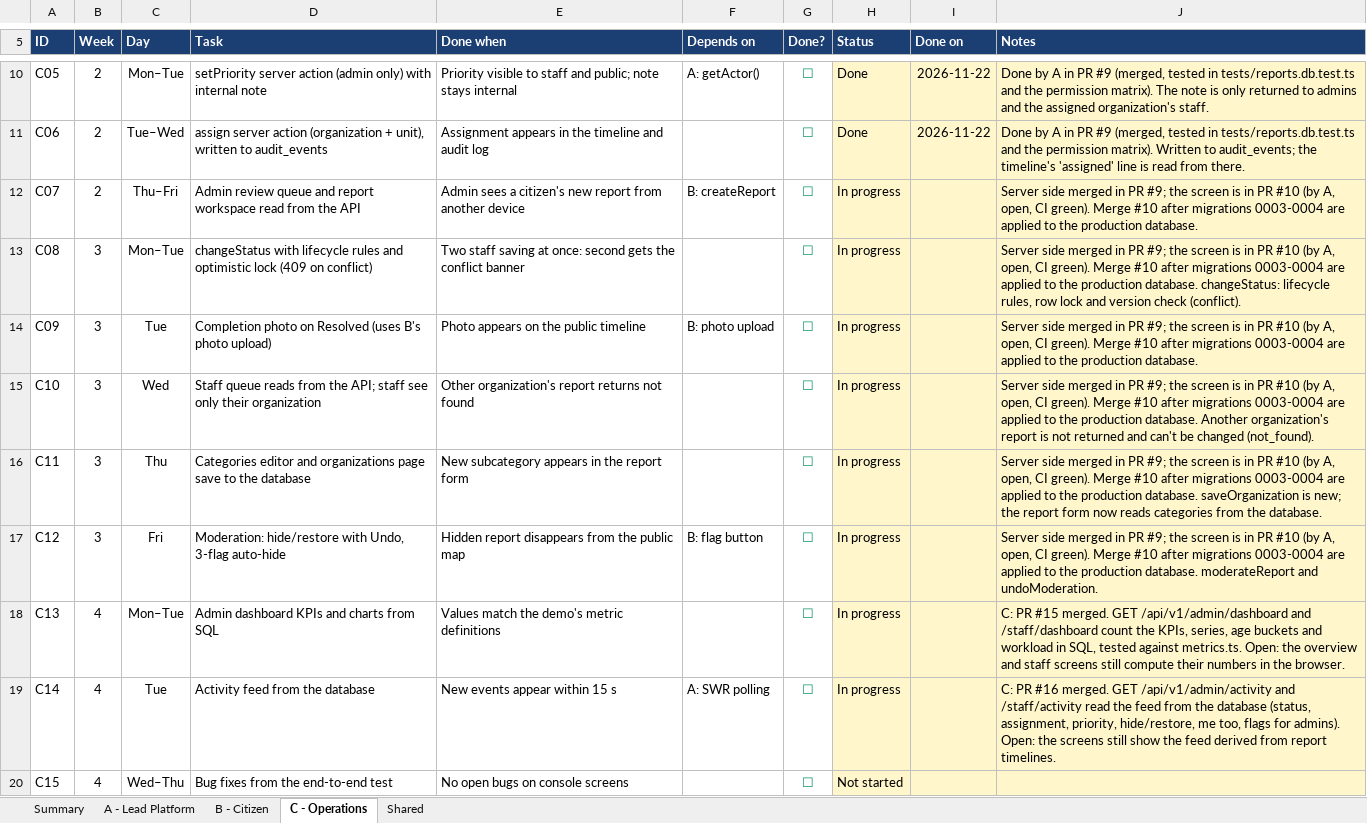
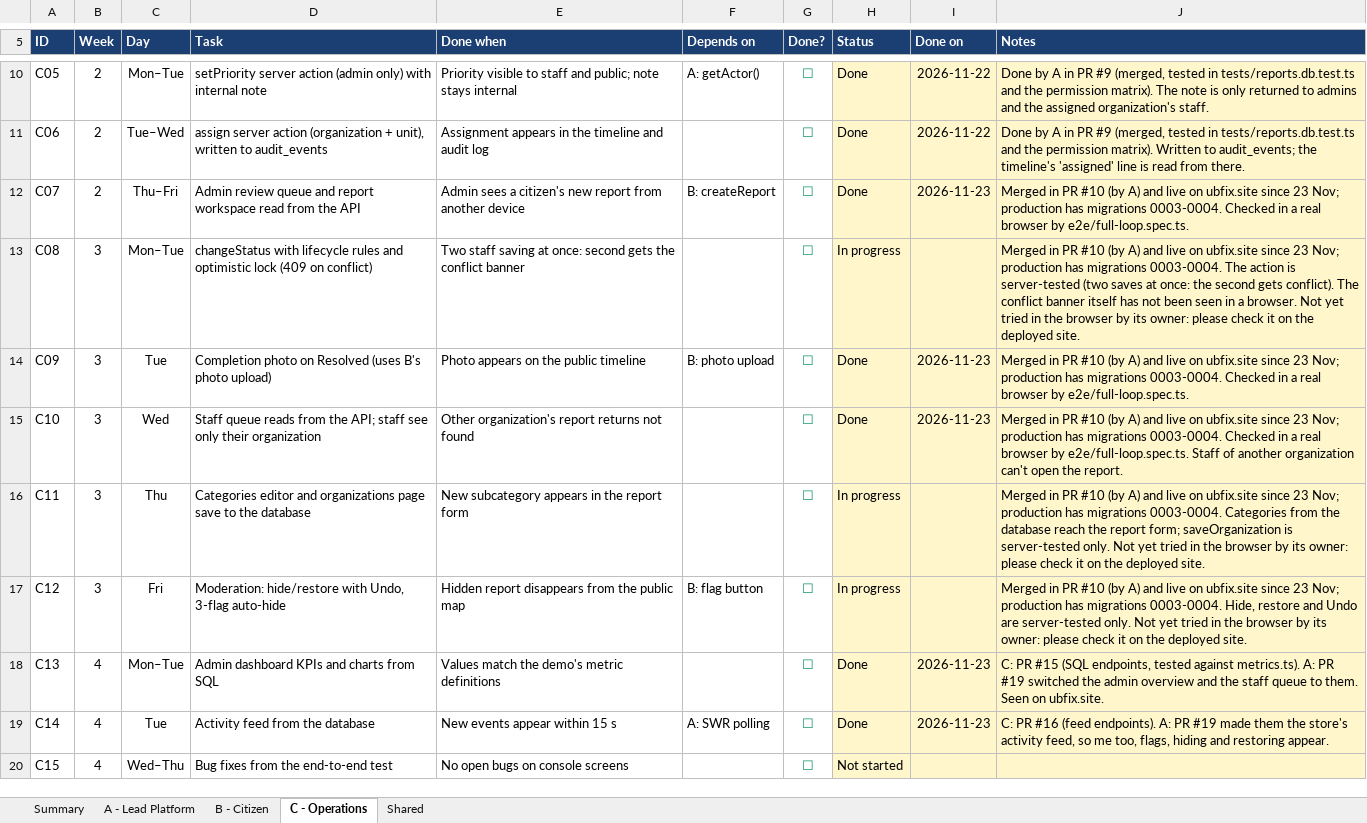
Before and after one commit to hppyBadrakh/FixUb, an Excel workbook: FixUB_Team_Checklist.week1-updated.xlsx, sheet C - Operations, drawn as a sheet; only a part is shown, gaps mark what is left out; values as stored, in another font and other column widths than the file's, no borders; conditional formats not drawn; the diff names each change by its address in the sheet, - before the commit and + after, or states it on an @@ line.

```diff
--- a/FixUB_Team_Checklist.week1-updated.xlsx (sheet C - Operations)
+++ b/FixUB_Team_Checklist.week1-updated.xlsx (sheet C - Operations)
-H12 (Status): In progress
+H12 (Status): Done
-I12 (Done on): (empty)
+I12 (Done on): 2026-11-23
-J12 (Notes): Server side merged in PR #9; the screen is in PR #10 (by A, open, CI green). Merge #10 after migrations 0003-0004 are applied to the production database.
+J12 (Notes): Merged in PR #10 (by A) and live on ubfix.site since 23 Nov; production has migrations 0003-0004. Checked in a real browser by e2e/full-loop.spec.ts.
-J13 (Notes): Server side merged in PR #9; the screen is in PR #10 (by A, open, CI green). Merge #10 after migrations 0003-0004 are applied to the production database. changeStatus: lifecycle rules, row lock and version check (conflict).
+J13 (Notes): Merged in PR #10 (by A) and live on ubfix.site since 23 Nov; production has migrations 0003-0004. The action is server-tested (two saves at once: the second gets conflict). The conflict banner itself has not been seen in a browser. Not yet tried in the browser by its owner: please check it on the deployed site.
-H14:H15 (Status): In progress
+H14:H15 (Status): Done
-I14:I15 (Done on): (empty)
+I14:I15 (Done on): 2026-11-23
-J14 (Notes): Server side merged in PR #9; the screen is in PR #10 (by A, open, CI green). Merge #10 after migrations 0003-0004 are applied to the production database.
+J14 (Notes): Merged in PR #10 (by A) and live on ubfix.site since 23 Nov; production has migrations 0003-0004. Checked in a real browser by e2e/full-loop.spec.ts.
-J15 (Notes): Server side merged in PR #9; the screen is in PR #10 (by A, open, CI green). Merge #10 after migrations 0003-0004 are applied to the production database. Another organization's report is not returned and can't be changed (not_found).
+J15 (Notes): Merged in PR #10 (by A) and live on ubfix.site since 23 Nov; production has migrations 0003-0004. Checked in a real browser by e2e/full-loop.spec.ts. Staff of another organization can't open the report.
-J16 (Notes): Server side merged in PR #9; the screen is in PR #10 (by A, open, CI green). Merge #10 after migrations 0003-0004 are applied to the production database. saveOrganization is new; the report form now reads categories from the database.
+J16 (Notes): Merged in PR #10 (by A) and live on ubfix.site since 23 Nov; production has migrations 0003-0004. Categories from the database reach the report form; saveOrganization is server-tested only. Not yet tried in the browser by its owner: please check it on the deployed site.
-J17 (Notes): Server side merged in PR #9; the screen is in PR #10 (by A, open, CI green). Merge #10 after migrations 0003-0004 are applied to the production database. moderateReport and undoModeration.
+J17 (Notes): Merged in PR #10 (by A) and live on ubfix.site since 23 Nov; production has migrations 0003-0004. Hide, restore and Undo are server-tested only. Not yet tried in the browser by its owner: please check it on the deployed site.
-H18:H19 (Status): In progress
+H18:H19 (Status): Done
-I18:I19 (Done on): (empty)
+I18:I19 (Done on): 2026-11-23
-J18 (Notes): …PR #15 merged. GET /api/v1/admin/dashboard and /staff/dashboard count the KPIs, series, age buckets and workload in SQL, tested against metrics.ts. Open: the overview and staff screens still compute their numbers in the browser.
+J18 (Notes): …PR #15 (SQL endpoints, tested against metrics.ts). A: PR #19 switched the admin overview and the staff queue to them. Seen on ubfix.site.
-J19 (Notes): …PR #16 merged. GET /api/v1/admin/activity and /staff/activity read the feed from the database (status, assignment, priority, hide/restore, me too, flags for admins). Open: the screens still show the feed derived from report timelines.
+J19 (Notes): …PR #16 (feed endpoints). A: PR #19 made them the store's activity feed, so me too, flags, hiding and restoring appear.
```
Also changed, not shown: sheet B - Citizen, sheet A - Lead Platform, sheet Summary.
